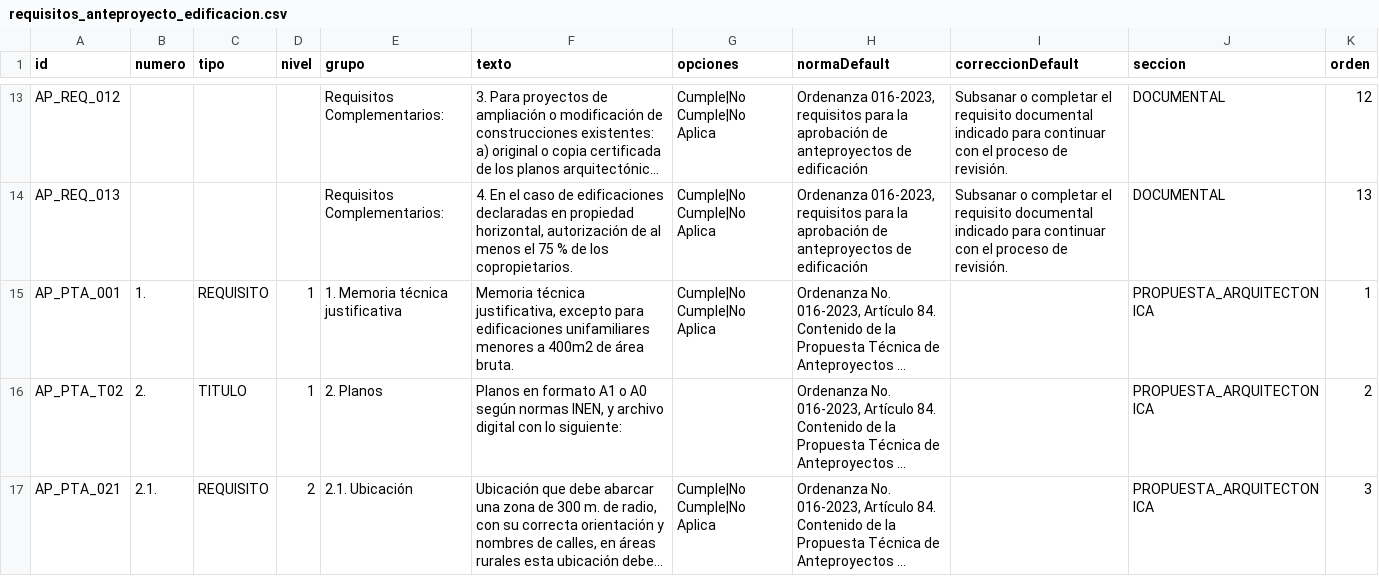
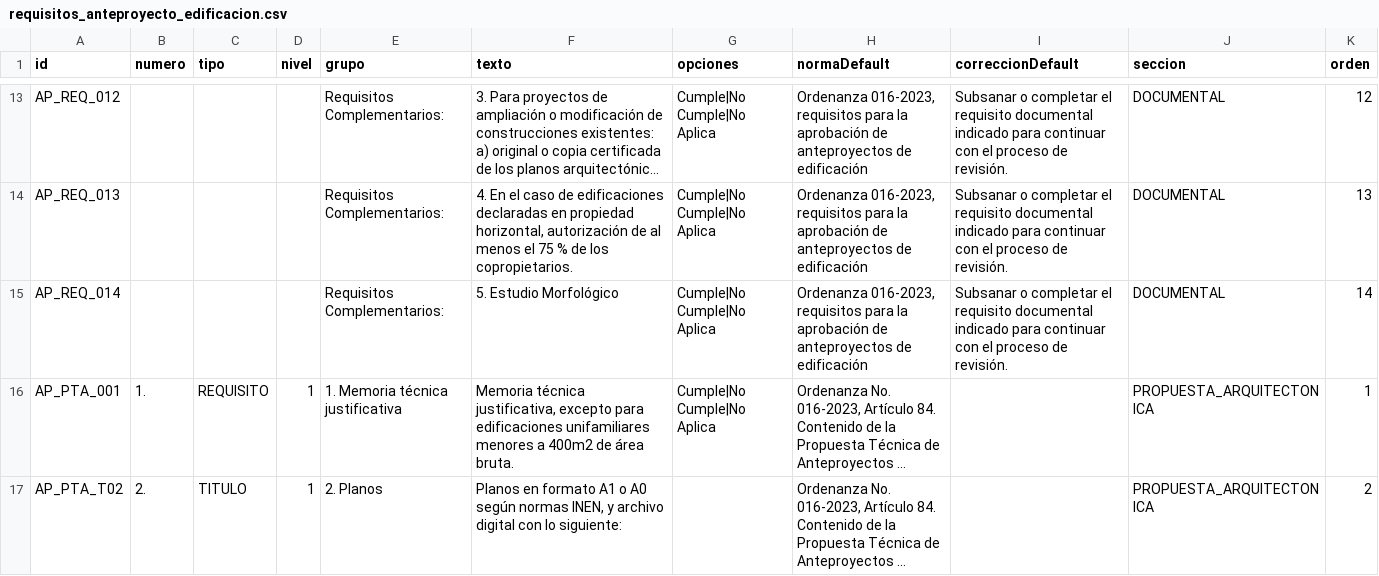
Before and after one commit to scarlettenietopaez-blip/generador_informes_OM, a CSV file: data/requisitos_anteproyecto_edificacion.csv, drawn as a sheet; only a part is shown, gaps mark what is left out; the shorter side is filled out with more unchanged rows; long unchanged cells end in …; the diff names each change by its address in the sheet, - before the commit and + after, or states it on an @@ line.

Commit message:
Update requisitos_anteproyecto_edificacion.csv

```diff
--- a/data/requisitos_anteproyecto_edificacion.csv
+++ b/data/requisitos_anteproyecto_edificacion.csv
+row 15: AP_REQ_014 |  |  |  | Requisitos Complementarios: | 5. Estudio Morfológico | Cumple|No Cumple|No Aplica | Ordenanza 016-2023, requisitos para la aprobación de anteproyectos de edificación | Subsanar o completar el requisito documental indicado para continuar con el proceso de revisión. | DOCUMENTAL | 14
```
